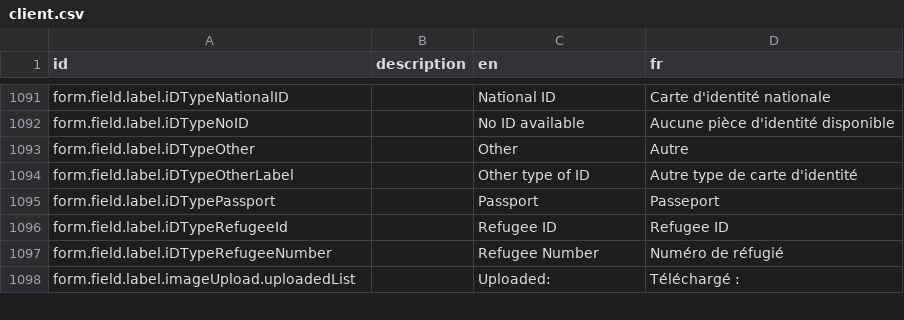
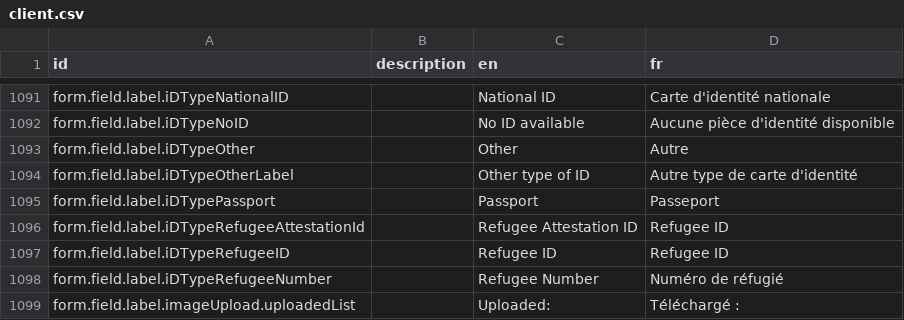
Before and after one commit to mdminhaj88/opencrvs-uganda, a CSV file: src/translations/client.csv, drawn as a sheet; only a part is shown, gaps mark what is left out.

Commit message:
feat: add Refugee Attestation ID in id select

```diff
--- a/src/translations/client.csv
+++ b/src/translations/client.csv
@@ -1097,3 +1097,4 @@ form.field.label.iDTypeOtherLabel,,Other type of ID,Autre type de carte d'identi
 form.field.label.iDTypePassport,,Passport,Passeport
-form.field.label.iDTypeRefugeeId,,Refugee ID,Refugee ID
+form.field.label.iDTypeRefugeeAttestationId,,Refugee Attestation ID,Refugee ID
+form.field.label.iDTypeRefugeeID,,Refugee ID,Refugee ID
 form.field.label.iDTypeRefugeeNumber,,Refugee Number,Numéro de réfugié
```
Also changed, not shown: 1 other file.
